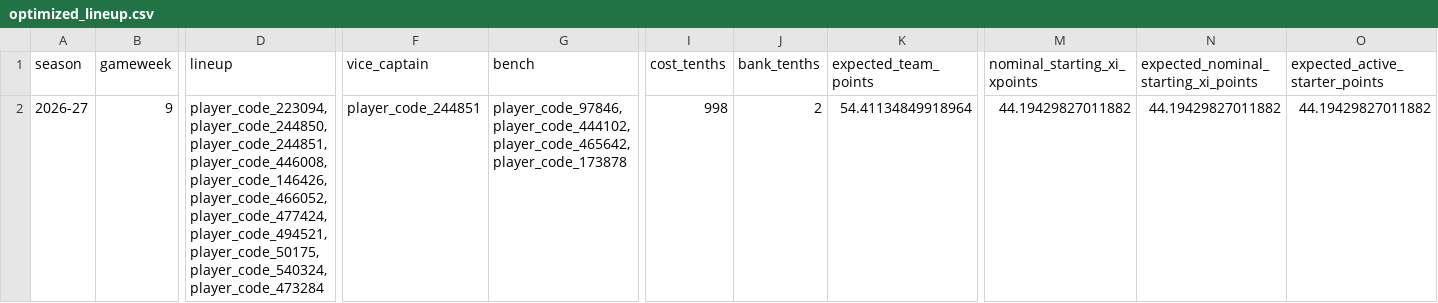
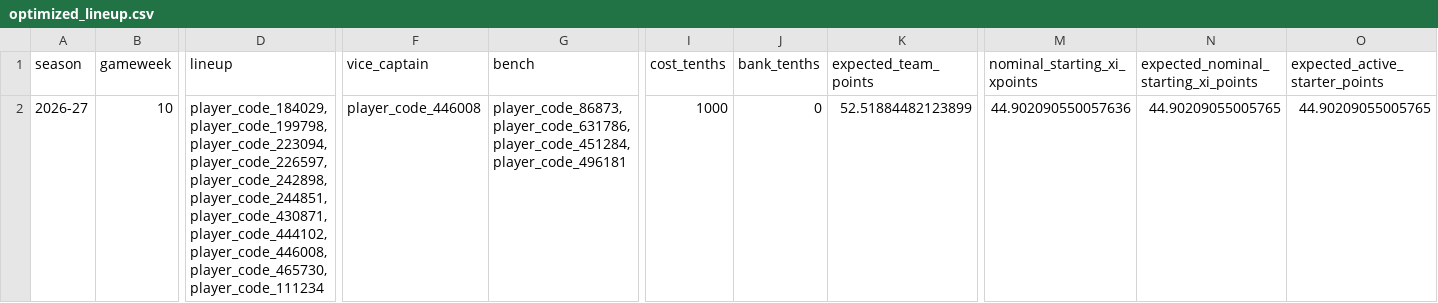
Before and after one commit to daniel-mehta/fpl-forecast, a CSV file: data/optimized_lineup.csv, drawn as a sheet; only a part is shown, gaps mark what is left out; the diff covers the shown part only; the diff names each change by its address in the sheet, - before the commit and + after, or states it on an @@ line.

```diff
--- a/data/optimized_lineup.csv
+++ b/data/optimized_lineup.csv
-B2 (gameweek): 9
+B2 (gameweek): 10
-D2 (lineup): player_code_223094,player_code_244850,player_code_244851,player_code_446008,player_code_146426,player_code_466052,player_code_477424,player_code_494521,player_code_50175,player_code_540324,player_code_473284
+D2 (lineup): player_code_184029,player_code_199798,player_code_223094,player_code_226597,player_code_242898,player_code_244851,player_code_430871,player_code_444102,player_code_446008,player_code_465730,player_code_111234
-F2 (vice_captain): player_code_244851
+F2 (vice_captain): player_code_446008
-G2 (bench): player_code_97846,player_code_444102,player_code_465642,player_code_173878
+G2 (bench): player_code_86873,player_code_631786,player_code_451284,player_code_496181
-I2 (cost_tenths): 998
+I2 (cost_tenths): 1000
-J2 (bank_tenths): 2
+J2 (bank_tenths): 0
-K2 (expected_team_points): 54.41134849918964
+K2 (expected_team_points): 52.51884482123899
-M2 (nominal_starting_xi_xpoints): 44.19429827011882
+M2 (nominal_starting_xi_xpoints): 44.902090550057636
-N2: 44.19429827011882
+N2: 44.90209055005765
-O2 (expected_active_starter_points): 44.19429827011882
+O2 (expected_active_starter_points): 44.90209055005765
```
Also changed, not shown: 40 edited cells elsewhere in this file, data/model_comparison.csv, data/optimized_squad.csv, 5 other files.
